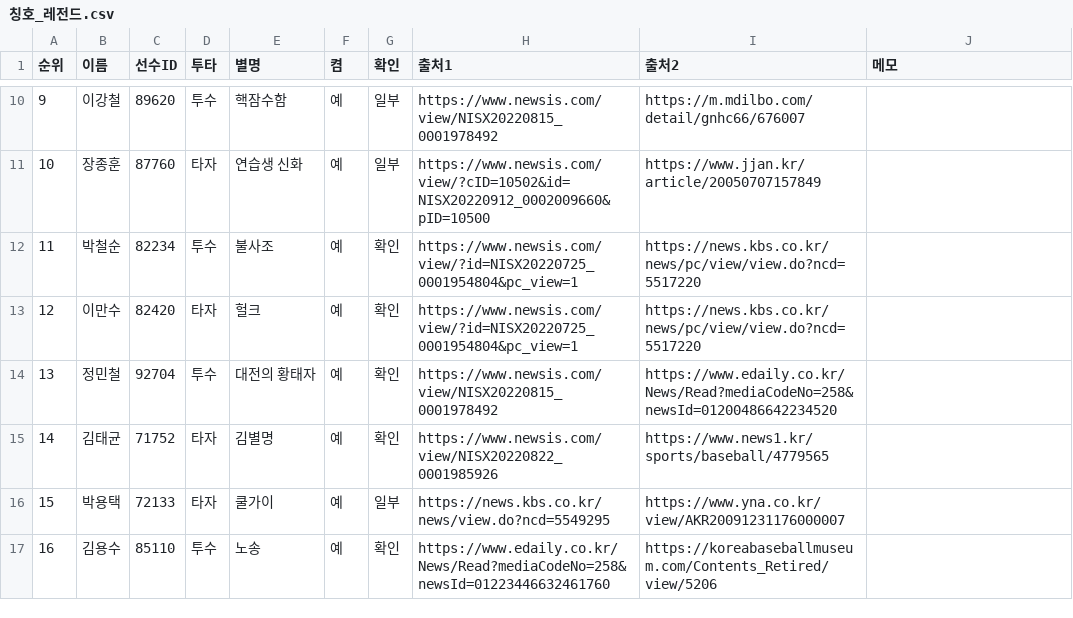
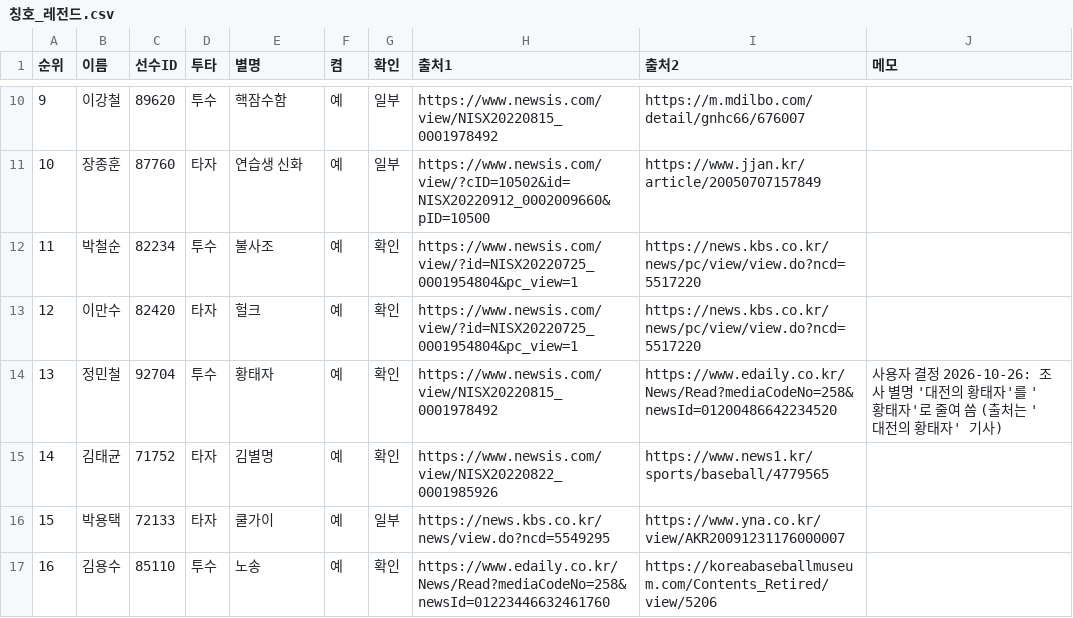
Before and after one commit to malyee52/kbo-gm, a CSV file: data-src/칭호_레전드.csv, drawn as a sheet; only a part is shown, gaps mark what is left out.

```diff
--- a/data-src/칭호_레전드.csv
+++ b/data-src/칭호_레전드.csv
@@ -13,3 +13,3 @@
 12,이만수,82420,타자,헐크,예,확인,https://www.newsis.com/view/?id=NISX20220725_0001954804&pc_view=1,https://news.kbs.co.kr/news/pc/view/view.do?ncd=5517220,
-13,정민철,92704,투수,대전의 황태자,예,확인,https://www.newsis.com/view/NISX20220815_0001978492,https://www.edaily.co.kr/News/Read?mediaCodeNo=258&newsId=01200486642234520,
+13,정민철,92704,투수,황태자,예,확인,https://www.newsis.com/view/NISX20220815_0001978492,https://www.edaily.co.kr/News/Read?mediaCodeNo=258&newsId=01200486642234520,사용자 결정 2026-10-26: 조사 별명 '대전의 황태자'를 '황태자'로 줄여 씀 (출처는 '대전의 황태자' 기사)
 14,김태균,71752,타자,김별명,예,확인,https://www.newsis.com/view/NISX20220822_0001985926,https://www.news1.kr/sports/baseball/4779565,
```
Also changed, not shown: 7 other files.
